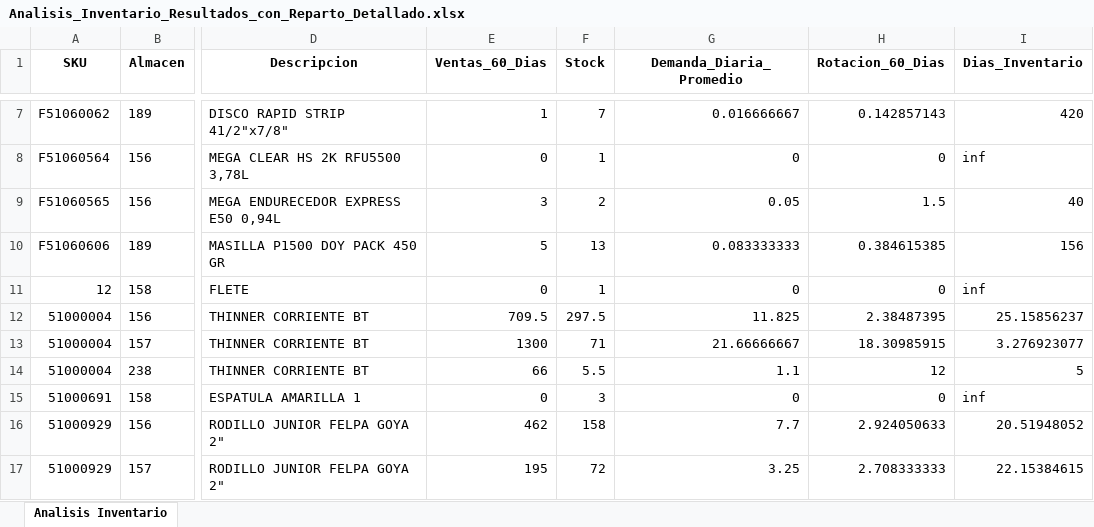
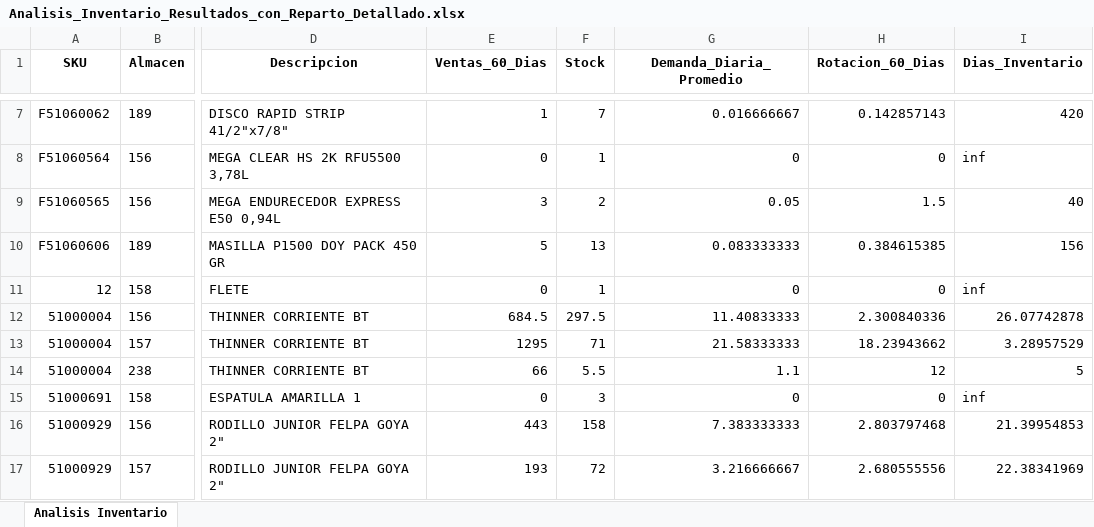
Before and after one commit to DiegoMao201/Rotacion-Iventarios, an Excel workbook: Analisis_Inventario_Resultados_con_Reparto_Detallado.xlsx, sheet Analisis Inventario, drawn as a sheet; only a part is shown, gaps mark what is left out; values as stored, in another font and other column widths than the file's, no borders; the diff covers the shown part only; the diff names each change by its address in the sheet, - before the commit and + after, or states it on an @@ line.

Commit message:
Actualizacion automatica de datos - 2025-07-14_10-11-21

```diff
--- a/Analisis_Inventario_Resultados_con_Reparto_Detallado.xlsx (sheet Analisis Inventario)
+++ b/Analisis_Inventario_Resultados_con_Reparto_Detallado.xlsx (sheet Analisis Inventario)
-E12 (Ventas_60_Dias): 709.5
+E12 (Ventas_60_Dias): 684.5
-G12 (Demanda_Diaria_Promedio): 11.825
+G12 (Demanda_Diaria_Promedio): 11.40833333
-H12 (Rotacion_60_Dias): 2.38487395
+H12 (Rotacion_60_Dias): 2.300840336
-I12 (Dias_Inventario): 25.15856237
+I12 (Dias_Inventario): 26.07742878
-E13 (Ventas_60_Dias): 1300
+E13 (Ventas_60_Dias): 1295
-G13 (Demanda_Diaria_Promedio): 21.66666667
+G13 (Demanda_Diaria_Promedio): 21.58333333
-H13 (Rotacion_60_Dias): 18.30985915
+H13 (Rotacion_60_Dias): 18.23943662
-I13 (Dias_Inventario): 3.276923077
+I13 (Dias_Inventario): 3.28957529
-E16 (Ventas_60_Dias): 462
+E16 (Ventas_60_Dias): 443
-G16 (Demanda_Diaria_Promedio): 7.7
+G16 (Demanda_Diaria_Promedio): 7.383333333
-H16 (Rotacion_60_Dias): 2.924050633
+H16 (Rotacion_60_Dias): 2.803797468
-I16 (Dias_Inventario): 20.51948052
+I16 (Dias_Inventario): 21.39954853
-E17 (Ventas_60_Dias): 195
+E17 (Ventas_60_Dias): 193
-G17 (Demanda_Diaria_Promedio): 3.25
+G17 (Demanda_Diaria_Promedio): 3.216666667
-H17 (Rotacion_60_Dias): 2.708333333
+H17 (Rotacion_60_Dias): 2.680555556
-I17 (Dias_Inventario): 22.15384615
+I17 (Dias_Inventario): 22.38341969
```
Also changed, not shown: 1962 edited cells elsewhere in this sheet.
